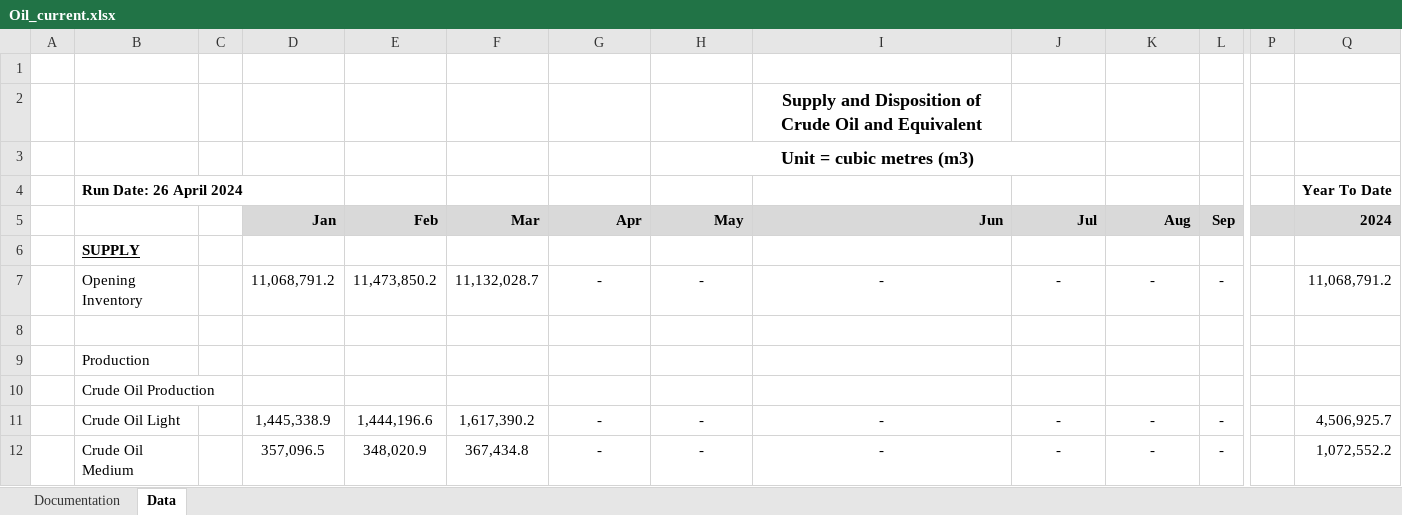
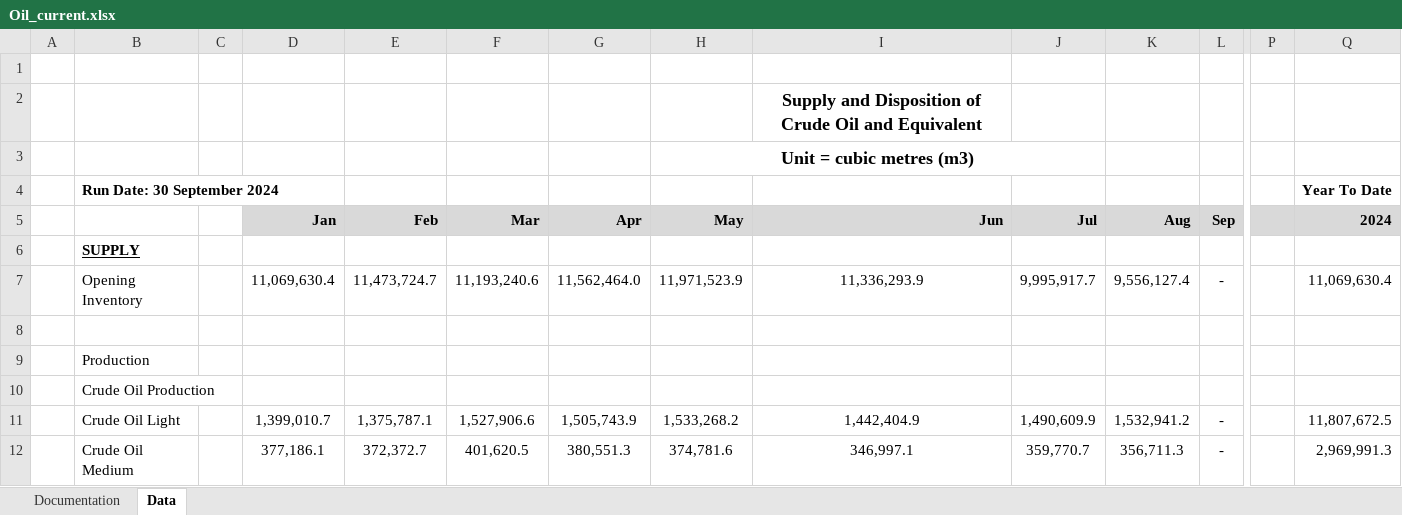
Before and after one commit to leachandrew/st3, an Excel workbook: Oil_current.xlsx, sheet Data, drawn as a sheet; only a part is shown, gaps mark what is left out; values as stored, in another font and other column widths than the file's, no borders; charts and pictures not drawn; the diff covers the shown part only; the diff names each change by its address in the sheet, - before the commit and + after, or states it on an @@ line.

```diff
--- a/Oil_current.xlsx (sheet Data)
+++ b/Oil_current.xlsx (sheet Data)
-B4: Run Date: 26 April 2024
+B4: Run Date: 30 September 2024
-D7 (Jan): 11,068,791.2
+D7 (Jan): 11,069,630.4
-E7 (Feb): 11,473,850.2
+E7 (Feb): 11,473,724.7
-F7 (Mar): 11,132,028.7
+F7 (Mar): 11,193,240.6
-G7 (Apr): -
+G7 (Apr): 11,562,464.0
-H7 (May): -
+H7 (May): 11,971,523.9
-I7 (Jun): -
+I7 (Jun): 11,336,293.9
-J7 (Jul): -
+J7 (Jul): 9,995,917.7
-K7 (Aug): -
+K7 (Aug): 9,556,127.4
-Q7 (2024): 11,068,791.2
+Q7 (2024): 11,069,630.4
-D11 (Jan): 1,445,338.9
+D11 (Jan): 1,399,010.7
-E11 (Feb): 1,444,196.6
+E11 (Feb): 1,375,787.1
-F11 (Mar): 1,617,390.2
+F11 (Mar): 1,527,906.6
-G11 (Apr): -
+G11 (Apr): 1,505,743.9
-H11 (May): -
+H11 (May): 1,533,268.2
-I11 (Jun): -
+I11 (Jun): 1,442,404.9
-J11 (Jul): -
+J11 (Jul): 1,490,609.9
-K11 (Aug): -
+K11 (Aug): 1,532,941.2
-Q11 (2024): 4,506,925.7
+Q11 (2024): 11,807,672.5
-D12 (Jan): 357,096.5
+D12 (Jan): 377,186.1
-E12 (Feb): 348,020.9
+E12 (Feb): 372,372.7
-F12 (Mar): 367,434.8
+F12 (Mar): 401,620.5
-G12 (Apr): -
+G12 (Apr): 380,551.3
-H12 (May): -
+H12 (May): 374,781.6
-I12 (Jun): -
+I12 (Jun): 346,997.1
-J12 (Jul): -
+J12 (Jul): 359,770.7
-K12 (Aug): -
+K12 (Aug): 356,711.3
-Q12 (2024): 1,072,552.2
+Q12 (2024): 2,969,991.3
```
Also changed, not shown: 336 edited cells elsewhere in this sheet, 3 other files.
